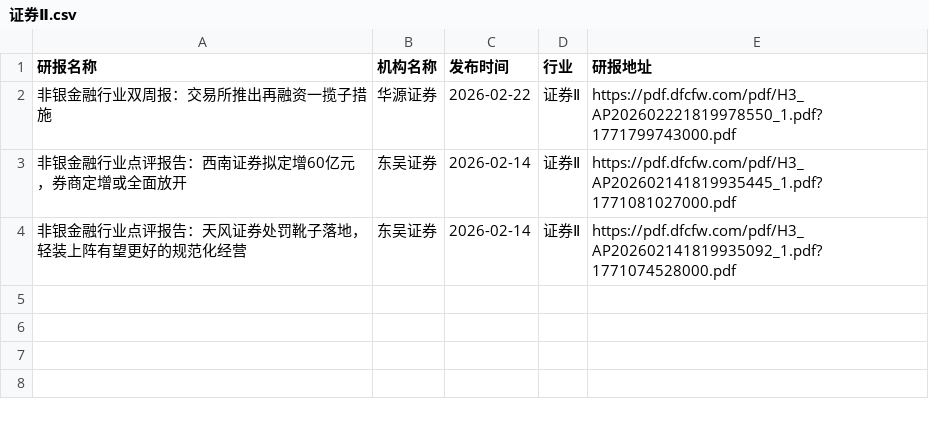
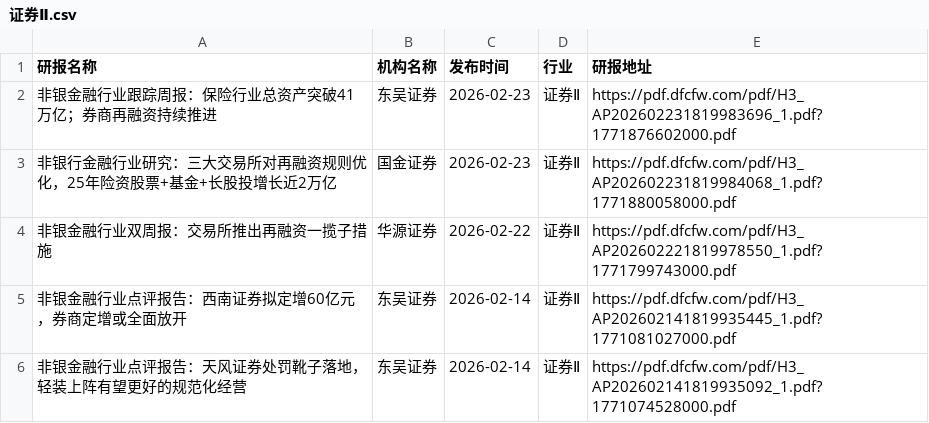
Before and after one commit to blackk2024/report, a CSV file: eastmoney/证券Ⅱ.csv, drawn as a sheet.

```diff
--- a/eastmoney/证券Ⅱ.csv
+++ b/eastmoney/证券Ⅱ.csv
@@ -1,2 +1,4 @@
 研报名称,机构名称,发布时间,行业,研报地址
+非银金融行业跟踪周报：保险行业总资产突破41万亿；券商再融资持续推进,东吴证券,2026-02-23,证券Ⅱ,https://pdf.dfcfw.com/pdf/H3_AP202602231819983696_1.pdf?1771876602000.pdf
+非银行金融行业研究：三大交易所对再融资规则优化，25年险资股票+基金+长股投增长近2万亿,国金证券,2026-02-23,证券Ⅱ,https://pdf.dfcfw.com/pdf/H3_AP202602231819984068_1.pdf?1771880058000.pdf
 非银金融行业双周报：交易所推出再融资一揽子措施,华源证券,2026-02-22,证券Ⅱ,https://pdf.dfcfw.com/pdf/H3_AP202602221819978550_1.pdf?1771799743000.pdf
```
Also changed, not shown: eastmoney/电池.csv, eastmoney/计算机设备.csv, 19 other files.
